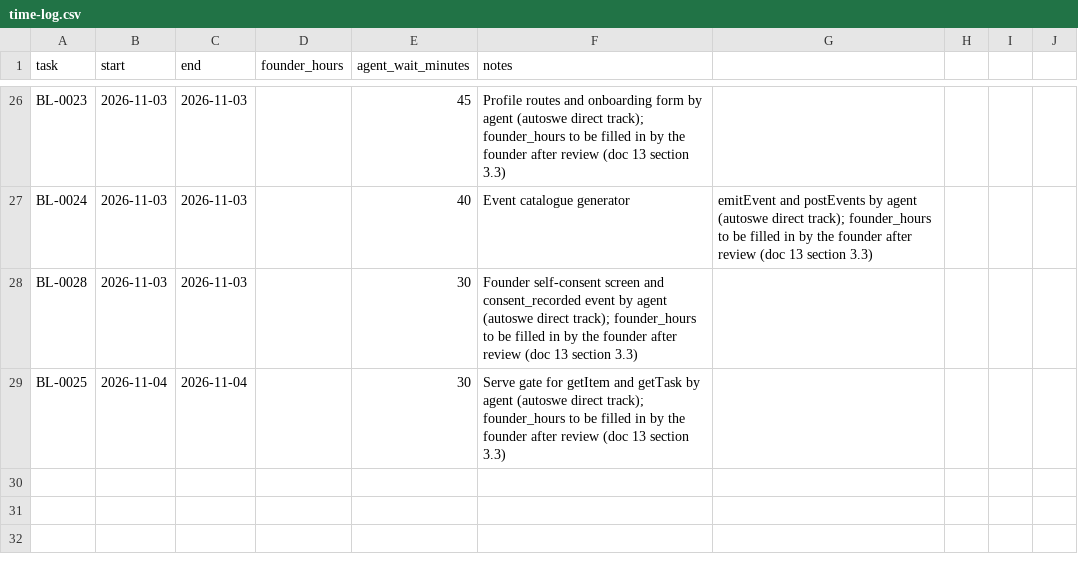
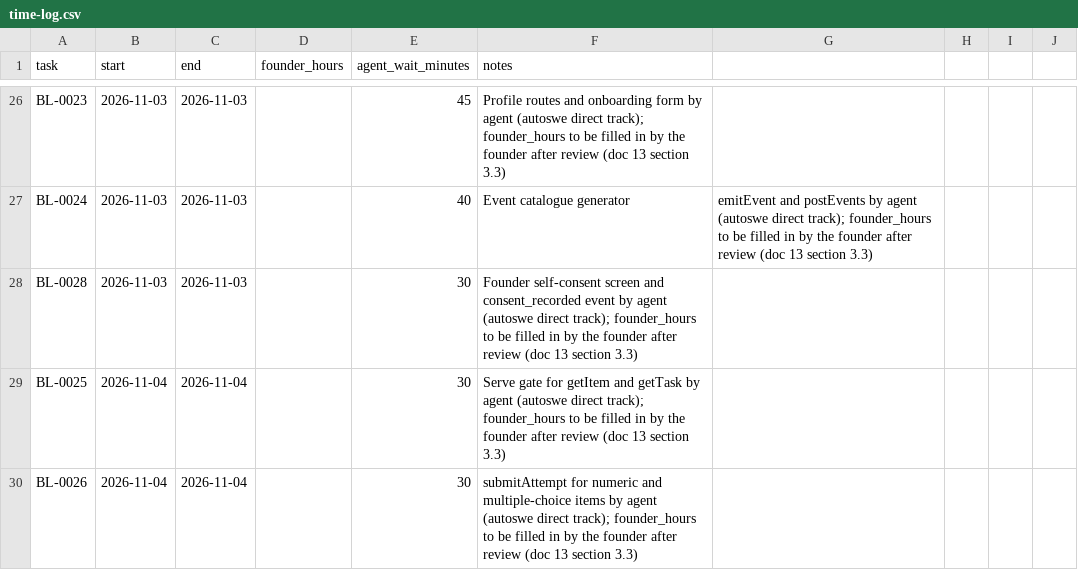
Before and after one commit to A-Stefanachi/polymath, a CSV file: polymath-app-spec/docs/time-log.csv, drawn as a sheet; only a part is shown, gaps mark what is left out.

```diff
--- a/polymath-app-spec/docs/time-log.csv
+++ b/polymath-app-spec/docs/time-log.csv
@@ -29 +29,2 @@ BL-0028,2026-11-03,2026-11-03,,30,Founder self-consent screen and consent_record
 BL-0025,2026-11-04,2026-11-04,,30,Serve gate for getItem and getTask by agent (autoswe direct track); founder_hours to be filled in by the founder after review (doc 13 section 3.3)
+BL-0026,2026-11-04,2026-11-04,,30,submitAttempt for numeric and multiple-choice items by agent (autoswe direct track); founder_hours to be filled in by the founder after review (doc 13 section 3.3)
```
Also changed, not shown: 6 other files.
